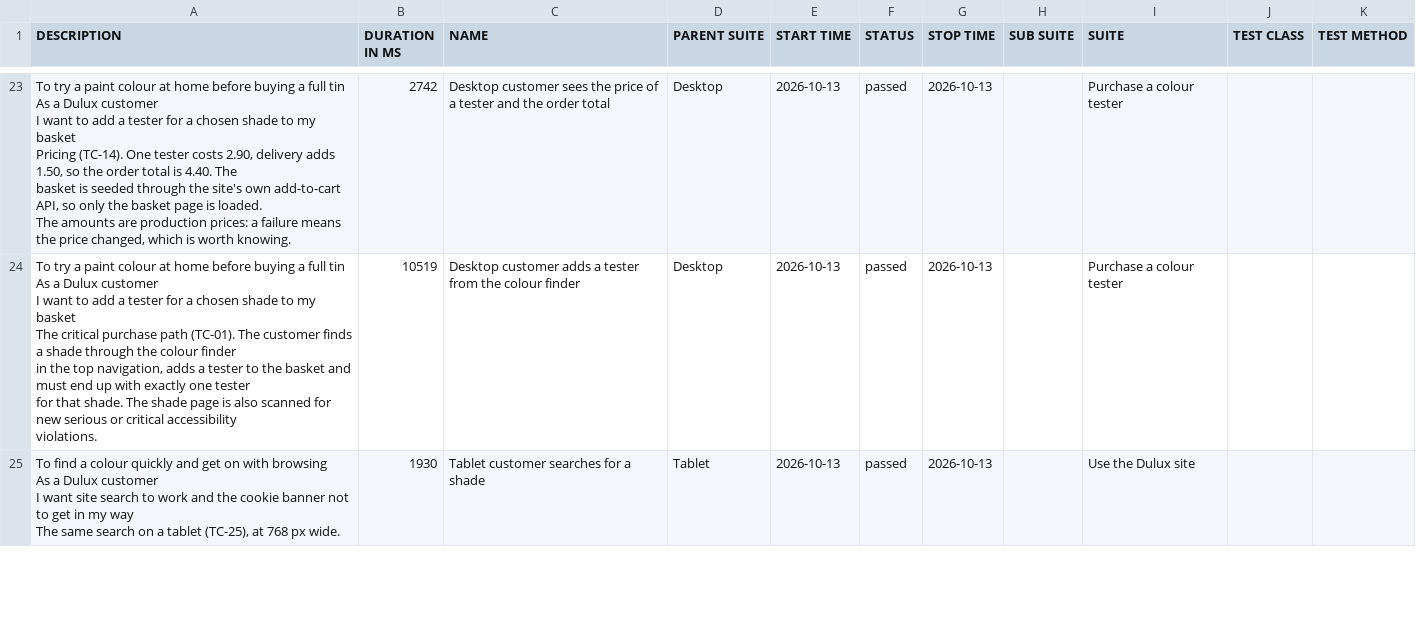
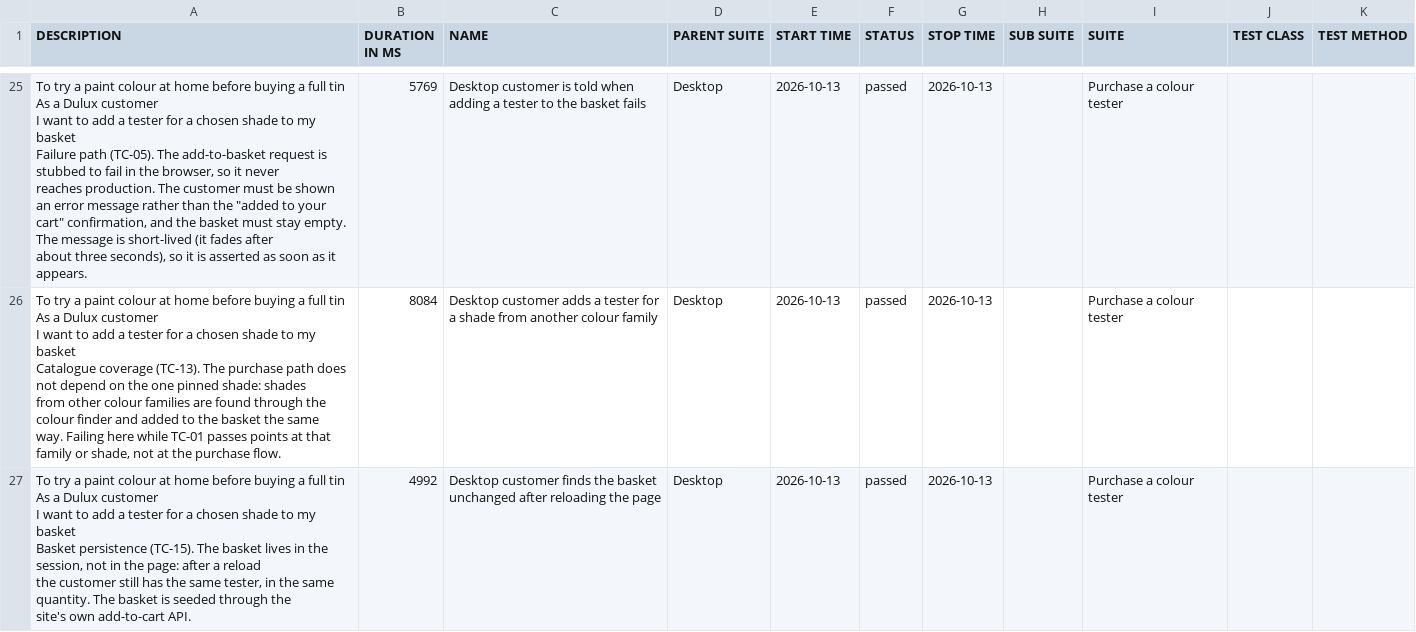
Before and after one commit to magdaU/playwright-python-dulux-uk, a CSV file: nightly/data/suites.csv, drawn as a sheet; only a part is shown, gaps mark what is left out; addresses are those after the commit; ↵ is a line break in a cell; the diff covers the shown part only; the diff names each change by its address in the sheet, - before the commit and + after, or states it on an @@ line.

```diff
--- a/nightly/data/suites.csv
+++ b/nightly/data/suites.csv
-A25 (DESCRIPTION): …my basket ↵ Pricing (TC-14). One tester costs 2.90, delivery adds 1.50, so the order total is 4.40. The ↵ basket is seeded through the site's own add-to-cart API, so only the basket page is loaded. ↵ The amounts are production prices: a failure means the price changed, which is worth knowing.
+A25 (DESCRIPTION): …my basket ↵ Failure path (TC-05). The add-to-basket request is stubbed to fail in the browser, so it never ↵ reaches production. The customer must be shown an error message rather than the "added to your ↵ cart" confirmation, and the basket must stay empty. The message is short-lived (it fades after ↵ about three seconds), so it is asserted as soon as it appears.
-B25 (DURATION IN MS): 2742
+B25 (DURATION IN MS): 5769
-C25 (NAME): Desktop customer sees the price of a tester and the order total
+C25 (NAME): Desktop customer is told when adding a tester to the basket fails
-A26 (DESCRIPTION): …my basket ↵ The critical purchase path (TC-01). The customer finds a shade through the colour finder ↵ in the top navigation, adds a tester to the basket and must end up with exactly one tester ↵ for that shade. The shade page is also scanned for new serious or critical accessibility ↵ violations.
+A26 (DESCRIPTION): …my basket ↵ Catalogue coverage (TC-13). The purchase path does not depend on the one pinned shade: shades ↵ from other colour families are found through the colour finder and added to the basket the same ↵ way. Failing here while TC-01 passes points at that family or shade, not at the purchase flow.
-B26 (DURATION IN MS): 10519
+B26 (DURATION IN MS): 8084
-C26 (NAME): …a tester from the colour finder
+C26 (NAME): …a tester for a shade from another colour family
-A27 (DESCRIPTION): To find a colour quickly and get on with browsing ↵ As a Dulux customer ↵ I want site search to work and the cookie banner not to get in my way ↵ The same search on a tablet (TC-25), at 768 px wide.
+A27 (DESCRIPTION): To try a paint colour at home before buying a full tin ↵ As a Dulux customer ↵ I want to add a tester for a chosen shade to my basket ↵ Basket persistence (TC-15). The basket lives in the session, not in the page: after a reload ↵ the customer still has the same tester, in the same quantity. The basket is seeded through the ↵ site's own add-to-cart API.
-B27 (DURATION IN MS): 1930
+B27 (DURATION IN MS): 4992
-C27 (NAME): Tablet customer searches for a shade
+C27 (NAME): Desktop customer finds the basket unchanged after reloading the page
-D27 (PARENT SUITE): Tablet
+D27 (PARENT SUITE): Desktop
-I27 (SUITE): Use the Dulux site
+I27 (SUITE): Purchase a colour tester
```
Also changed, not shown: 6 added rows, 6 removed rows and 71 edited cells elsewhere in this file, nightly/data/behaviors.csv, 57 other files.
